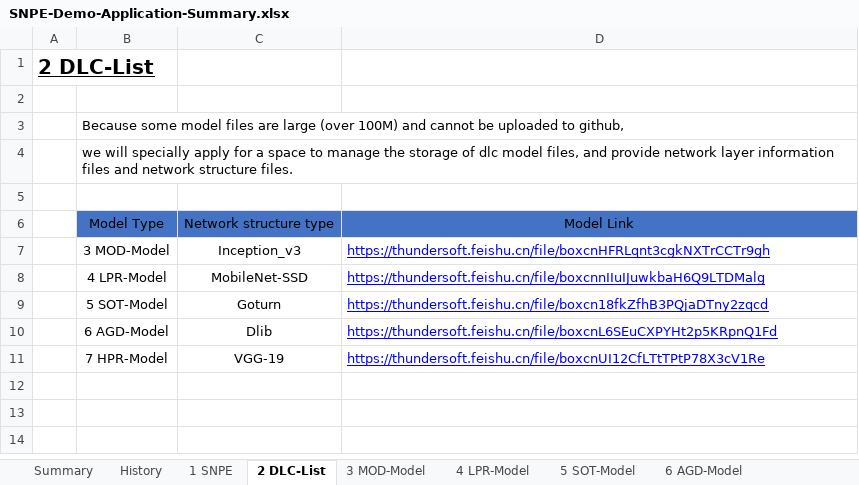
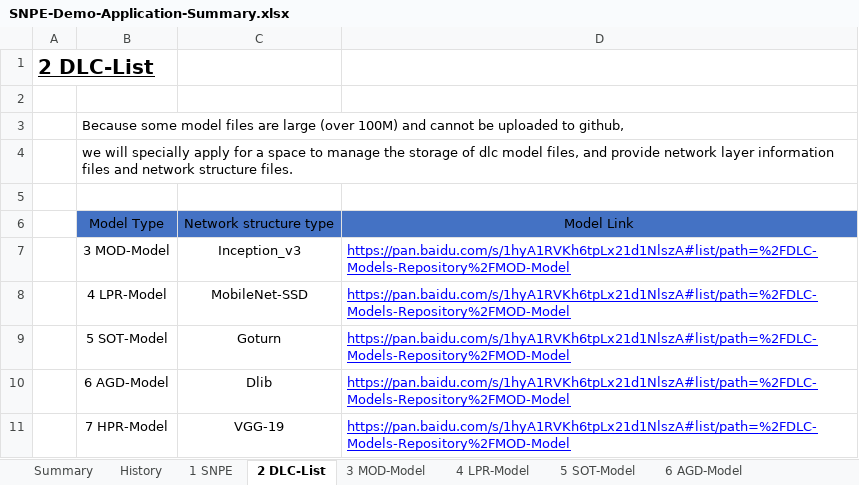
Before and after one commit to ThunderSoft-XA/DLC-Models-Repository, an Excel workbook: SNPE-Demo-Application-Summary.xlsx, sheet 2 DLC-List, drawn as a sheet; values as stored, in another font and other column widths than the file's, no borders; the diff names each change by its address in the sheet, - before the commit and + after, or states it on an @@ line.

```diff
--- a/SNPE-Demo-Application-Summary.xlsx (sheet 2 DLC-List)
+++ b/SNPE-Demo-Application-Summary.xlsx (sheet 2 DLC-List)
-D7: https://thundersoft.feishu.cn/file/boxcnHFRLqnt3cgkNXTrCCTr9gh
+D7: https://pan.baidu.com/s/1hyA1RVKh6tpLx21d1NlszA#list/path=%2FDLC-Models-Repository%2FMOD-Model
-D8: https://thundersoft.feishu.cn/file/boxcnnIIuIJuwkbaH6Q9LTDMalg
+D8: https://pan.baidu.com/s/1hyA1RVKh6tpLx21d1NlszA#list/path=%2FDLC-Models-Repository%2FMOD-Model
-D9: https://thundersoft.feishu.cn/file/boxcn18fkZfhB3PQjaDTny2zqcd
+D9: https://pan.baidu.com/s/1hyA1RVKh6tpLx21d1NlszA#list/path=%2FDLC-Models-Repository%2FMOD-Model
-D10: https://thundersoft.feishu.cn/file/boxcnL6SEuCXPYHt2p5KRpnQ1Fd
+D10: https://pan.baidu.com/s/1hyA1RVKh6tpLx21d1NlszA#list/path=%2FDLC-Models-Repository%2FMOD-Model
-D11: https://thundersoft.feishu.cn/file/boxcnUI12CfLTtTPtP78X3cV1Re
+D11: https://pan.baidu.com/s/1hyA1RVKh6tpLx21d1NlszA#list/path=%2FDLC-Models-Repository%2FMOD-Model
```
Also changed, not shown: 1 other file.
